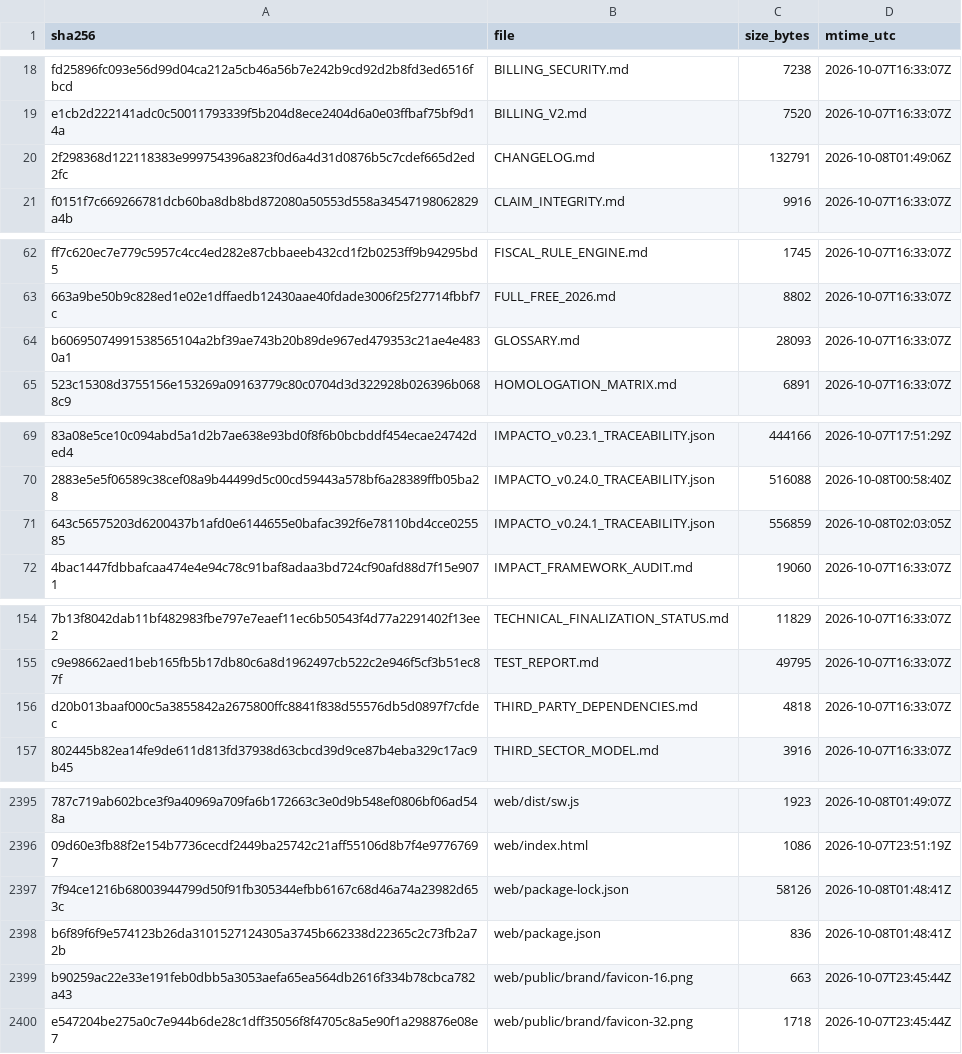
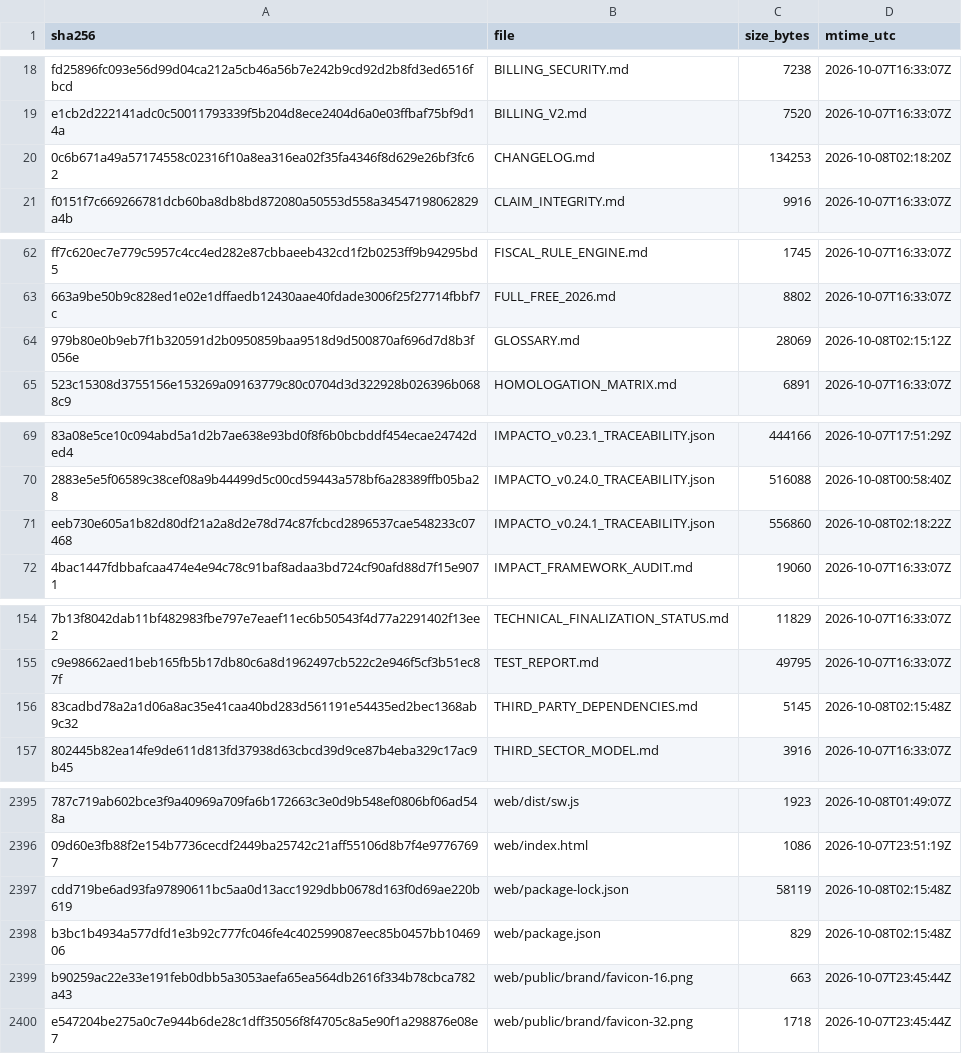
Before and after one commit to jciebres-eng/impactohubsocial, a CSV file: RELEASE_MANIFEST.csv, drawn as a sheet; only a part is shown, gaps mark what is left out; the diff covers the shown part only; the diff names each change by its address in the sheet, - before the commit and + after, or states it on an @@ line.

```diff
--- a/RELEASE_MANIFEST.csv
+++ b/RELEASE_MANIFEST.csv
-A20 (sha256): 2f298368d122118383e999754396a823f0d6a4d31d0876b5c7cdef665d2ed2fc
+A20 (sha256): 0c6b671a49a57174558c02316f10a8ea316ea02f35fa4346f8d629e26bf3fc62
-C20 (size_bytes): 132791
+C20 (size_bytes): 134253
-D20 (mtime_utc): 2026-10-08T01:49:06Z
+D20 (mtime_utc): 2026-10-08T02:18:20Z
-A64 (sha256): b60695074991538565104a2bf39ae743b20b89de967ed479353c21ae4e4830a1
+A64 (sha256): 979b80e0b9eb7f1b320591d2b0950859baa9518d9d500870af696d7d8b3f056e
-C64 (size_bytes): 28093
+C64 (size_bytes): 28069
-D64 (mtime_utc): 2026-10-07T16:33:07Z
+D64 (mtime_utc): 2026-10-08T02:15:12Z
-A71 (sha256): 643c56575203d6200437b1afd0e6144655e0bafac392f6e78110bd4cce025585
+A71 (sha256): eeb730e605a1b82d80df21a2a8d2e78d74c87fcbcd2896537cae548233c07468
-C71 (size_bytes): 556859
+C71 (size_bytes): 556860
-D71 (mtime_utc): 2026-10-08T02:03:05Z
+D71 (mtime_utc): 2026-10-08T02:18:22Z
-A156 (sha256): d20b013baaf000c5a3855842a2675800ffc8841f838d55576db5d0897f7cfdec
+A156 (sha256): 83cadbd78a2a1d06a8ac35e41caa40bd283d561191e54435ed2bec1368ab9c32
-C156 (size_bytes): 4818
+C156 (size_bytes): 5145
-D156 (mtime_utc): 2026-10-07T16:33:07Z
+D156 (mtime_utc): 2026-10-08T02:15:48Z
-A2397 (sha256): 7f94ce1216b68003944799d50f91fb305344efbb6167c68d46a74a23982d653c
+A2397 (sha256): cdd719be6ad93fa97890611bc5aa0d13acc1929dbb0678d163f0d69ae220b619
-C2397 (size_bytes): 58126
+C2397 (size_bytes): 58119
-D2397:D2398 (mtime_utc): 2026-10-08T01:48:41Z
+D2397:D2398 (mtime_utc): 2026-10-08T02:15:48Z
-A2398 (sha256): b6f89f6f9e574123b26da3101527124305a3745b662338d22365c2c73fb2a72b
+A2398 (sha256): b3bc1b4934a577dfd1e3b92c777fc046fe4c402599087eec85b0457bb1046906
-C2398 (size_bytes): 836
+C2398 (size_bytes): 829
```
Also changed, not shown: 14 edited cells elsewhere in this file, 11 other files.
